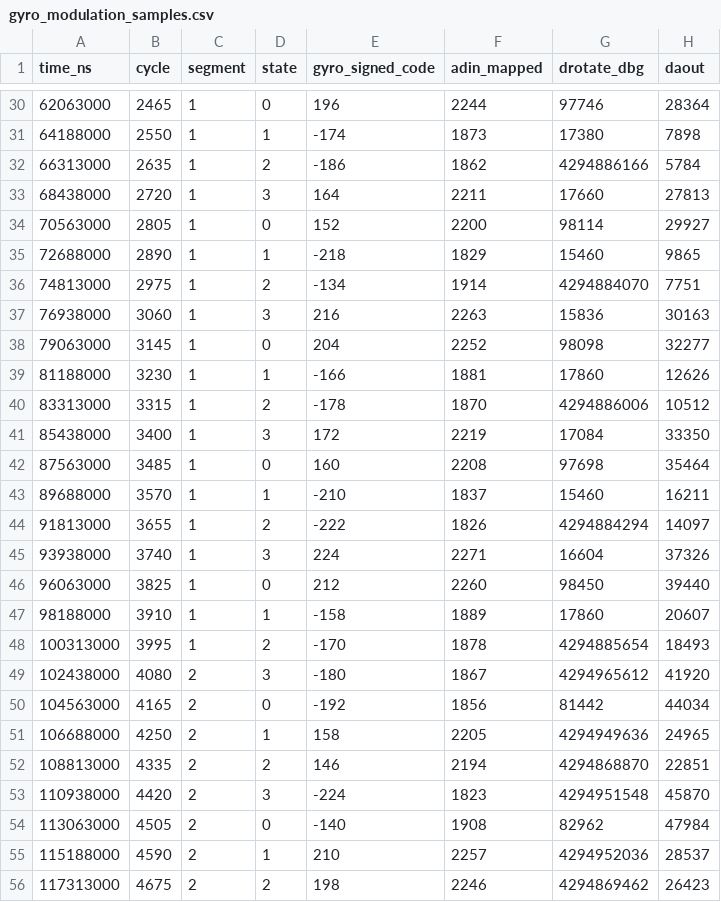
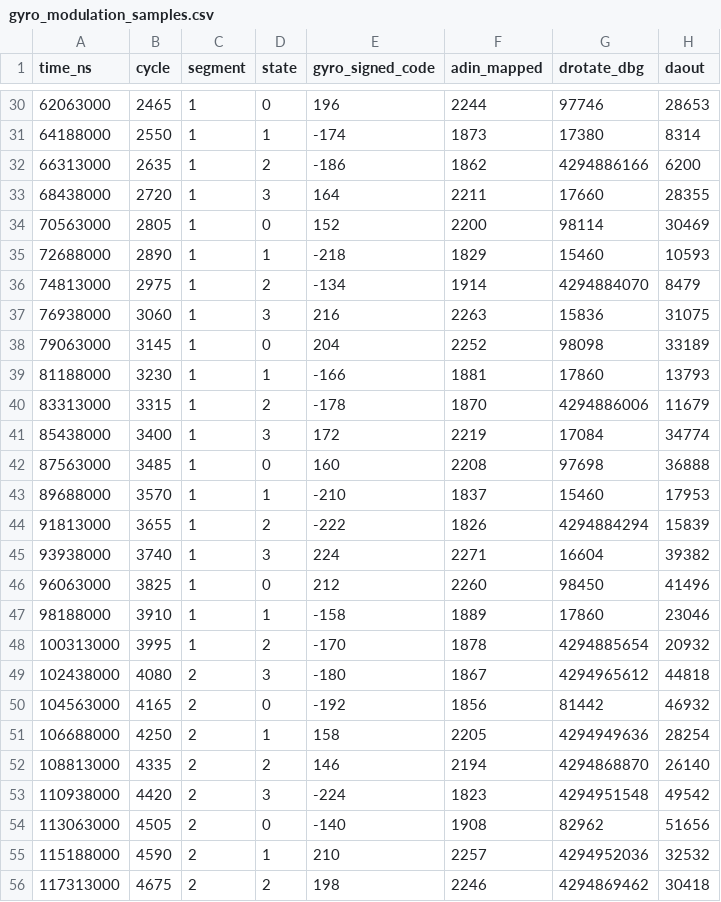
Before and after one commit to xsdgm/03_NI_PXIe7966R_NI5781_IP, a CSV file: sim/icarus/gyro_modulation_samples.csv, drawn as a sheet; only a part is shown, gaps mark what is left out; the diff covers the shown part only.

```diff
--- a/sim/icarus/gyro_modulation_samples.csv
+++ b/sim/icarus/gyro_modulation_samples.csv
@@ -30,27 +30,27 @@ time_ns,cycle,segment,state,gyro_signed_code,adin_mapped,drotate_dbg,daout
-62063000,2465,1,0,196,2244,97746,28364
-64188000,2550,1,1,-174,1873,17380,7898
-66313000,2635,1,2,-186,1862,4294886166,5784
-68438000,2720,1,3,164,2211,17660,27813
-70563000,2805,1,0,152,2200,98114,29927
-72688000,2890,1,1,-218,1829,15460,9865
-74813000,2975,1,2,-134,1914,4294884070,7751
-76938000,3060,1,3,216,2263,15836,30163
-79063000,3145,1,0,204,2252,98098,32277
-81188000,3230,1,1,-166,1881,17860,12626
-83313000,3315,1,2,-178,1870,4294886006,10512
-85438000,3400,1,3,172,2219,17084,33350
-87563000,3485,1,0,160,2208,97698,35464
-89688000,3570,1,1,-210,1837,15460,16211
-91813000,3655,1,2,-222,1826,4294884294,14097
-93938000,3740,1,3,224,2271,16604,37326
-96063000,3825,1,0,212,2260,98450,39440
-98188000,3910,1,1,-158,1889,17860,20607
-100313000,3995,1,2,-170,1878,4294885654,18493
-102438000,4080,2,3,-180,1867,4294965612,41920
-104563000,4165,2,0,-192,1856,81442,44034
-106688000,4250,2,1,158,2205,4294949636,24965
-108813000,4335,2,2,146,2194,4294868870,22851
-110938000,4420,2,3,-224,1823,4294951548,45870
-113063000,4505,2,0,-140,1908,82962,47984
-115188000,4590,2,1,210,2257,4294952036,28537
-117313000,4675,2,2,198,2246,4294869462,26423
+62063000,2465,1,0,196,2244,97746,28653
+64188000,2550,1,1,-174,1873,17380,8314
+66313000,2635,1,2,-186,1862,4294886166,6200
+68438000,2720,1,3,164,2211,17660,28355
+70563000,2805,1,0,152,2200,98114,30469
+72688000,2890,1,1,-218,1829,15460,10593
+74813000,2975,1,2,-134,1914,4294884070,8479
+76938000,3060,1,3,216,2263,15836,31075
+79063000,3145,1,0,204,2252,98098,33189
+81188000,3230,1,1,-166,1881,17860,13793
+83313000,3315,1,2,-178,1870,4294886006,11679
+85438000,3400,1,3,172,2219,17084,34774
+87563000,3485,1,0,160,2208,97698,36888
+89688000,3570,1,1,-210,1837,15460,17953
+91813000,3655,1,2,-222,1826,4294884294,15839
+93938000,3740,1,3,224,2271,16604,39382
+96063000,3825,1,0,212,2260,98450,41496
+98188000,3910,1,1,-158,1889,17860,23046
+100313000,3995,1,2,-170,1878,4294885654,20932
+102438000,4080,2,3,-180,1867,4294965612,44818
+104563000,4165,2,0,-192,1856,81442,46932
+106688000,4250,2,1,158,2205,4294949636,28254
+108813000,4335,2,2,146,2194,4294868870,26140
+110938000,4420,2,3,-224,1823,4294951548,49542
+113063000,4505,2,0,-140,1908,82962,51656
+115188000,4590,2,1,210,2257,4294952036,32532
+117313000,4675,2,2,198,2246,4294869462,30418
```
Also changed, not shown: 54 edited cells elsewhere in this file, 17 other files.
